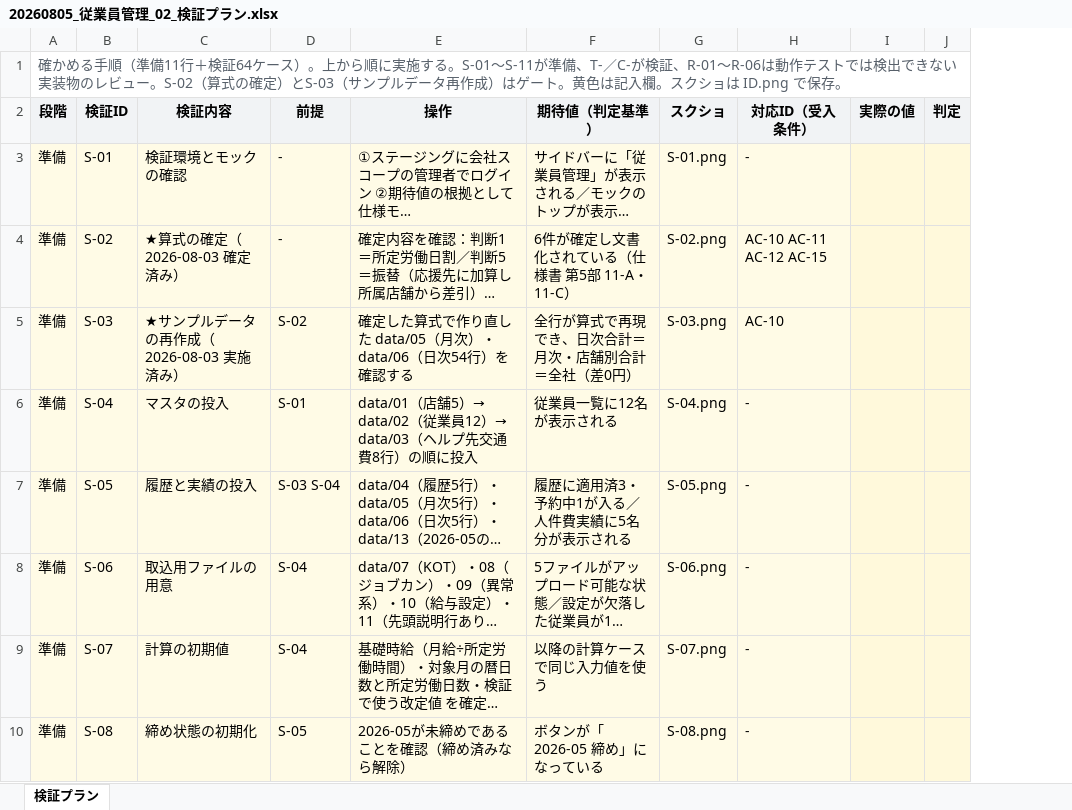
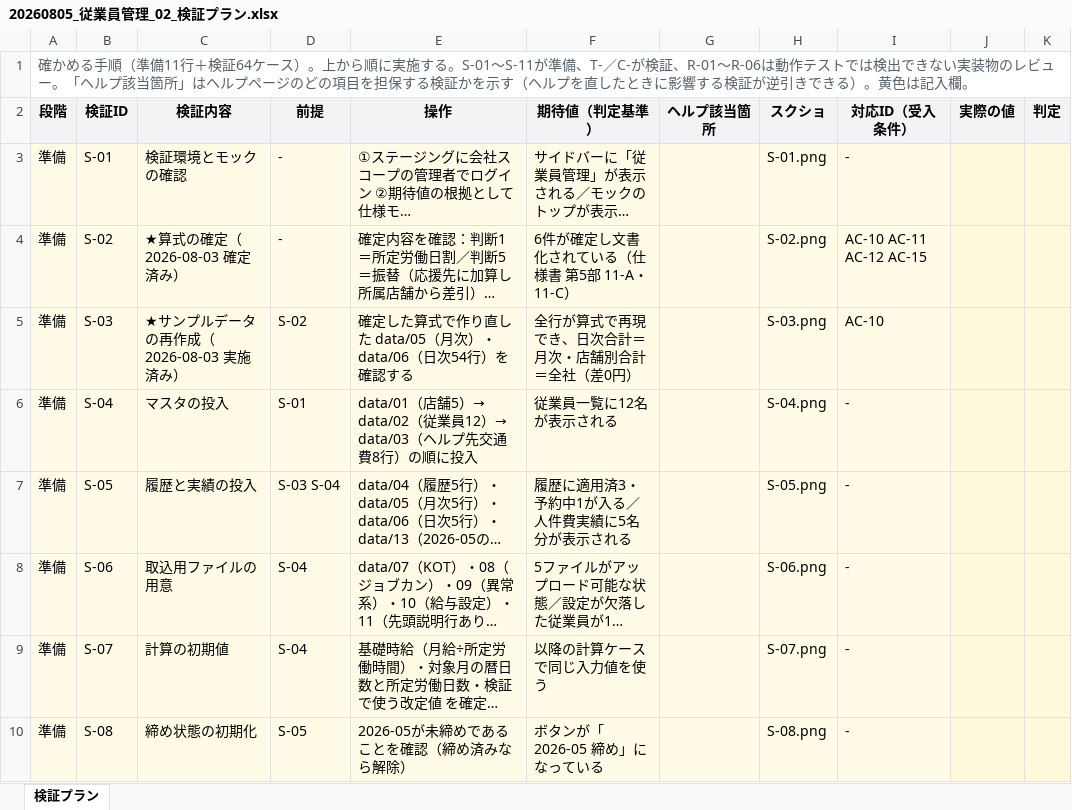
Before and after one commit to suguru789987/rakmy-employee-mgmt-spec, an Excel workbook: 20260805_従業員管理_02_検証プラン.xlsx, sheet 検証プラン, drawn as a sheet; only a part is shown; long unchanged cells end in …; values as stored, in another font and other column widths than the file's, no borders; the diff names each change by its address in the sheet, - before the commit and + after, or states it on an @@ line.

```diff
--- a/20260805_従業員管理_02_検証プラン.xlsx (sheet 検証プラン)
+++ b/20260805_従業員管理_02_検証プラン.xlsx (sheet 検証プラン)
+column G (ヘルプ該当箇所), empty
-A1 (段階): …ビュー。S-02（算式の確定）とS-03（サンプルデータ再作成）はゲート。黄色は記入欄。スクショは ID.png で保存。
+A1 (段階): …ビュー。「ヘルプ該当箇所」はヘルプページのどの項目を担保する検証かを示す（ヘルプを直したときに影響する検証が逆引きできる）。黄色は記入欄。
```
Also changed, not shown: 20260805_従業員管理_使い方.xlsx, 2 other files.
